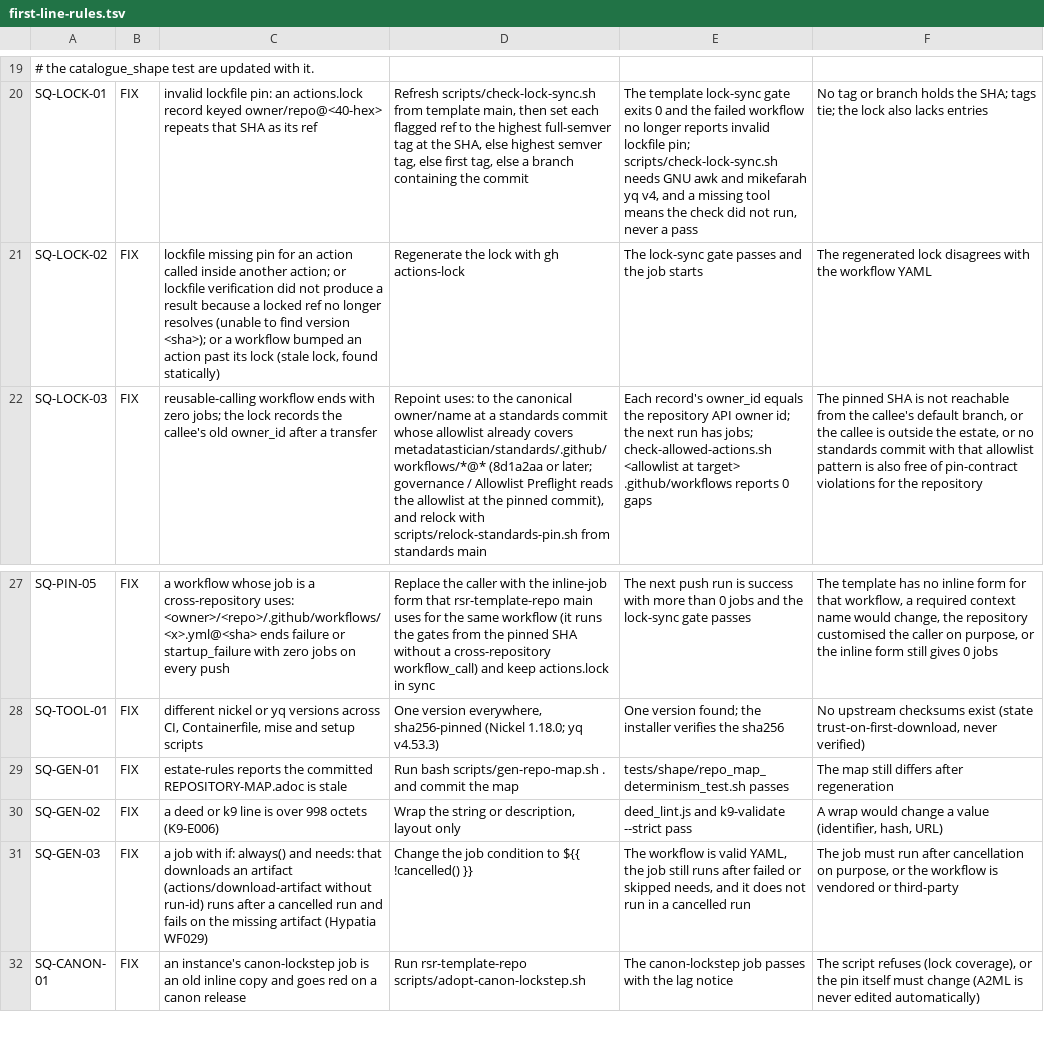
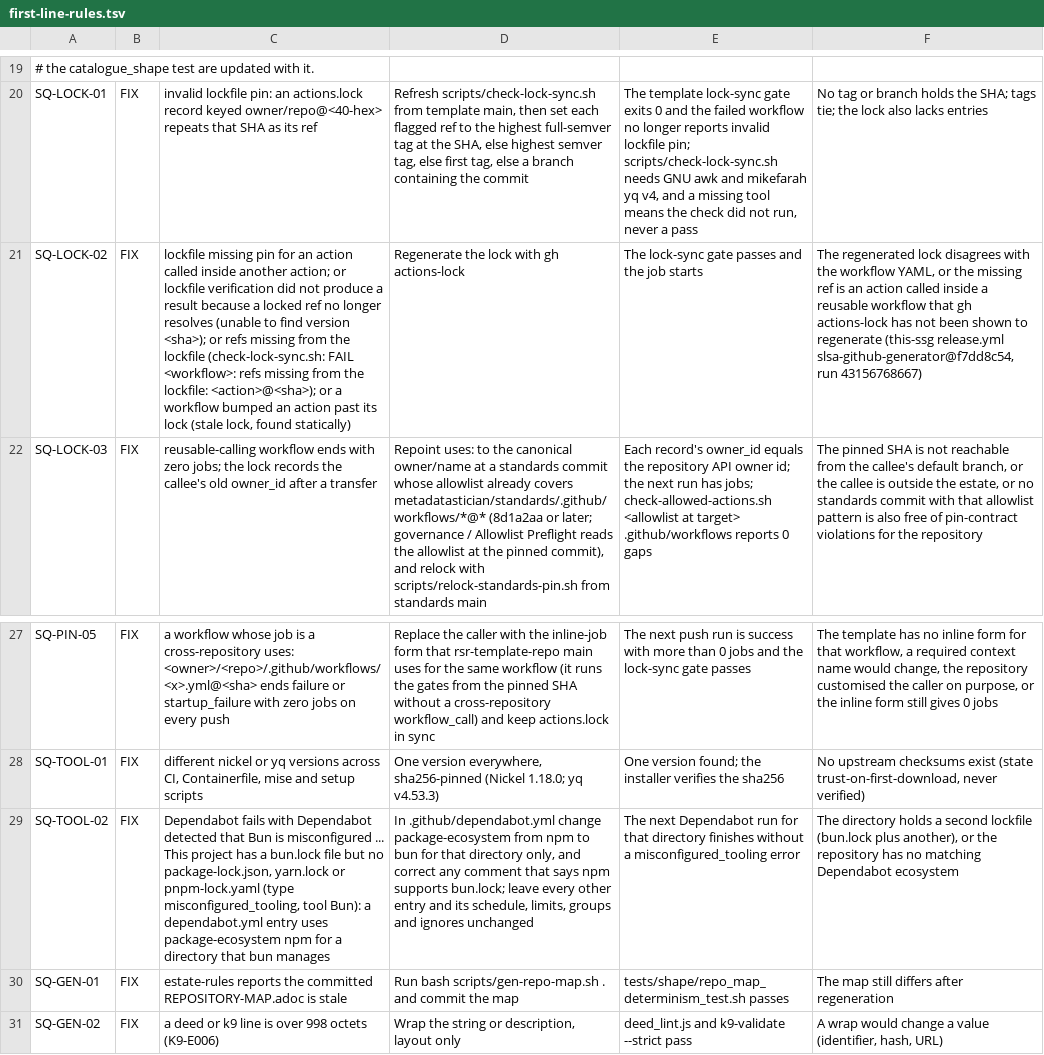
Before and after one commit to hyperpolymath/cicd-squabbler, a TSV file: crates/squabble-core/data/first-line-rules.tsv, drawn as a sheet; only a part is shown, gaps mark what is left out; the shorter side is filled out with more unchanged rows; the diff names each change by its address in the sheet, - before the commit and + after, or states it on an @@ line.

```diff
--- a/crates/squabble-core/data/first-line-rules.tsv
+++ b/crates/squabble-core/data/first-line-rules.tsv
-C21: …<sha>); or a workflow…
+C21: …<sha>); or refs missing from the lockfile (check-lock-sync.sh: FAIL <workflow>: refs missing from the lockfile: <action>@<sha>); or a workflow…
-F21: …the workflow YAML
+F21: …the workflow YAML, or the missing ref is an action called inside a reusable workflow that gh actions-lock has not been shown to regenerate (this-ssg release.yml slsa-github-generator@f7dd8c54, run 43156768667)
+row 29: SQ-TOOL-02 | FIX | Dependabot fails with Dependabot detected that Bun is misconfigured ... This project has a bun.lock file but no package-lock.json, yarn.lock or pnpm-lock.yaml (type misconfigured_tooling, tool Bun): a dependabot.yml entry uses package-ecosystem npm for a directory that bun manages | In .github/dependabot.yml change package-ecosystem from npm to bun for that directory only, and correct any comment that says npm supports bun.lock; leave every other entry and its schedule, limits, groups and ignores unchanged | The next Dependabot run for that directory finishes without a misconfigured_tooling error | The directory holds a second lockfile (bun.lock plus another), or the repository has no matching Dependabot ecosystem
```
Also changed, not shown: 2 other files.
